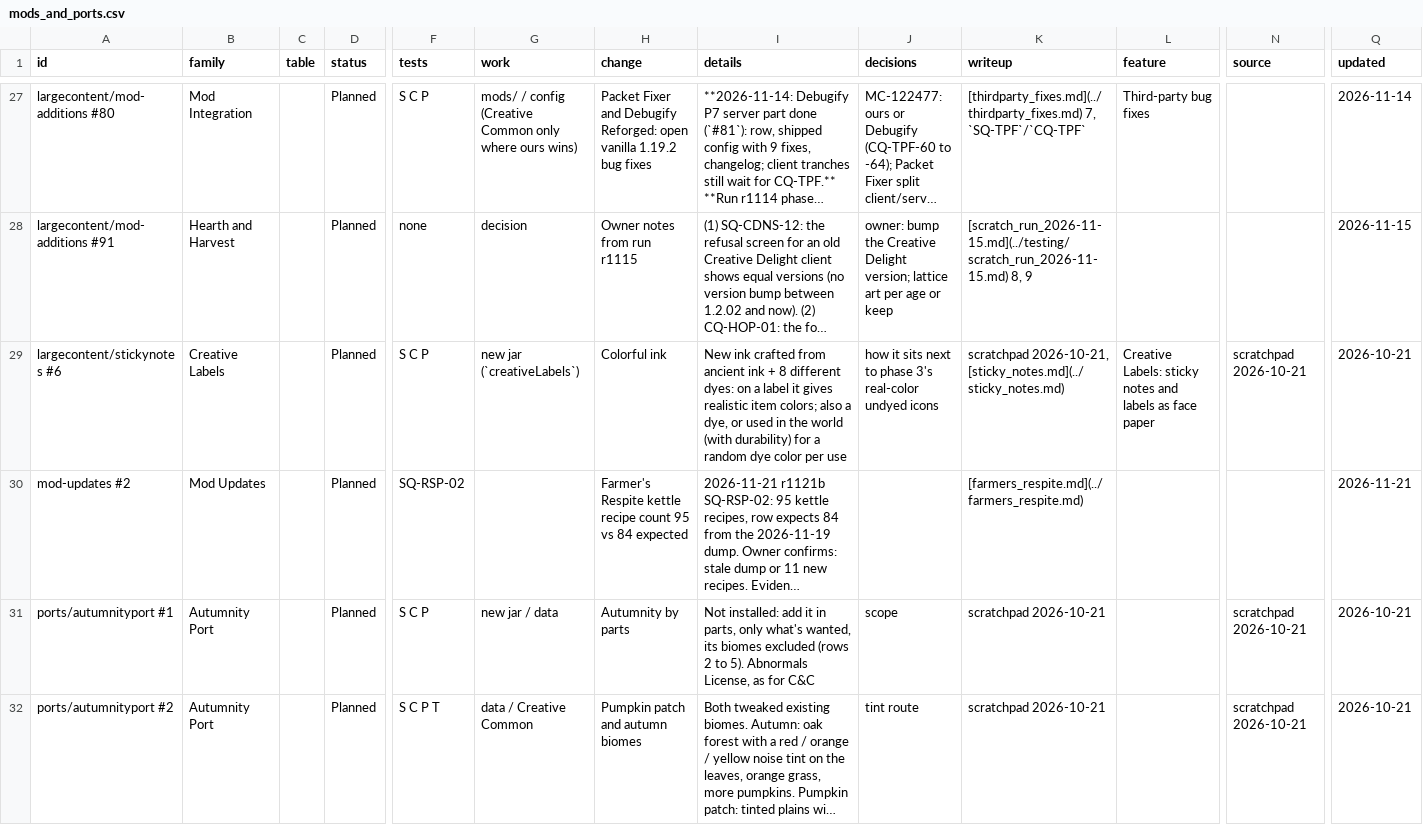
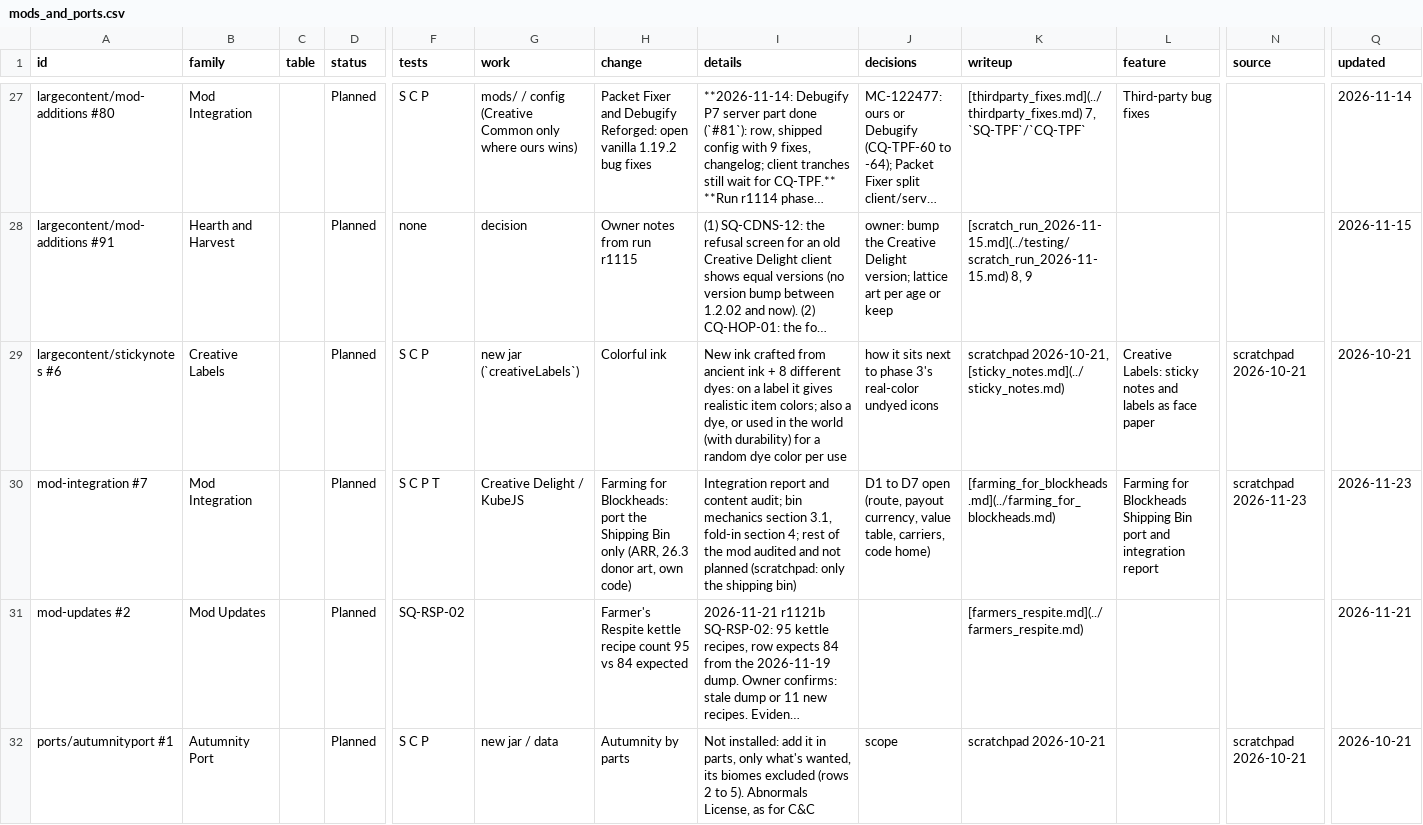
Before and after one commit to SaintAlfonzo/CreativeEngineering, a CSV file: feature_writeup/todo/rows/mods_and_ports.csv, drawn as a sheet; only a part is shown, gaps mark what is left out; the shorter side is filled out with more unchanged rows; long unchanged cells end in …; rows hold the shown columns only; the diff names each change by its address in the sheet, - before the commit and + after, or states it on an @@ line.

```diff
--- a/feature_writeup/todo/rows/mods_and_ports.csv
+++ b/feature_writeup/todo/rows/mods_and_ports.csv
+row 30: mod-integration #7 | Mod Integration |  | Planned | S C P T | Creative Delight / KubeJS | Farming for Blockheads: port the Shipping Bin only (ARR, 26.3 donor art, own code) | Integration report and content audit; bin mechanics section 3.1, fold-in section 4; rest of the mod audited and not planned (scratchpad: only the shipping bin) | D1 to D7 open (route, payout currency, value table, carriers, code home) | [farming_for_blockheads.md](../farming_for_blockheads.md) | Farming for Blockheads Shipping Bin port and integration report | scratchpad 2026-11-23 | 2026-11-23
```
Also changed, not shown: feature_writeup/status/features.csv, 2 other files.
